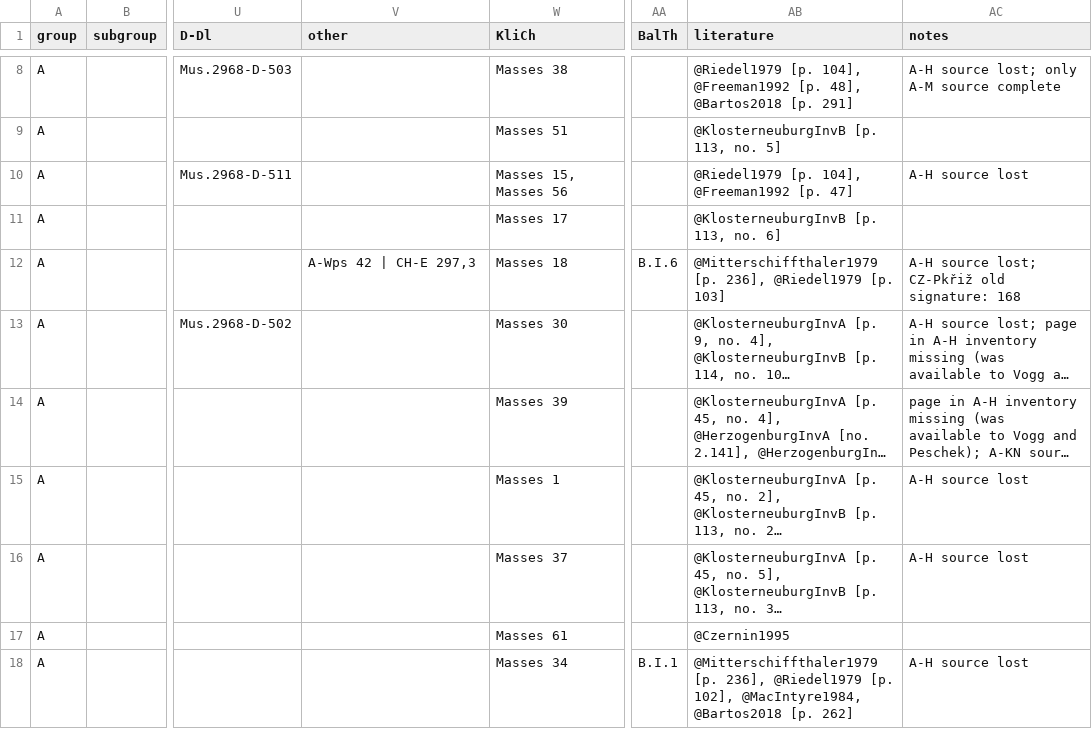
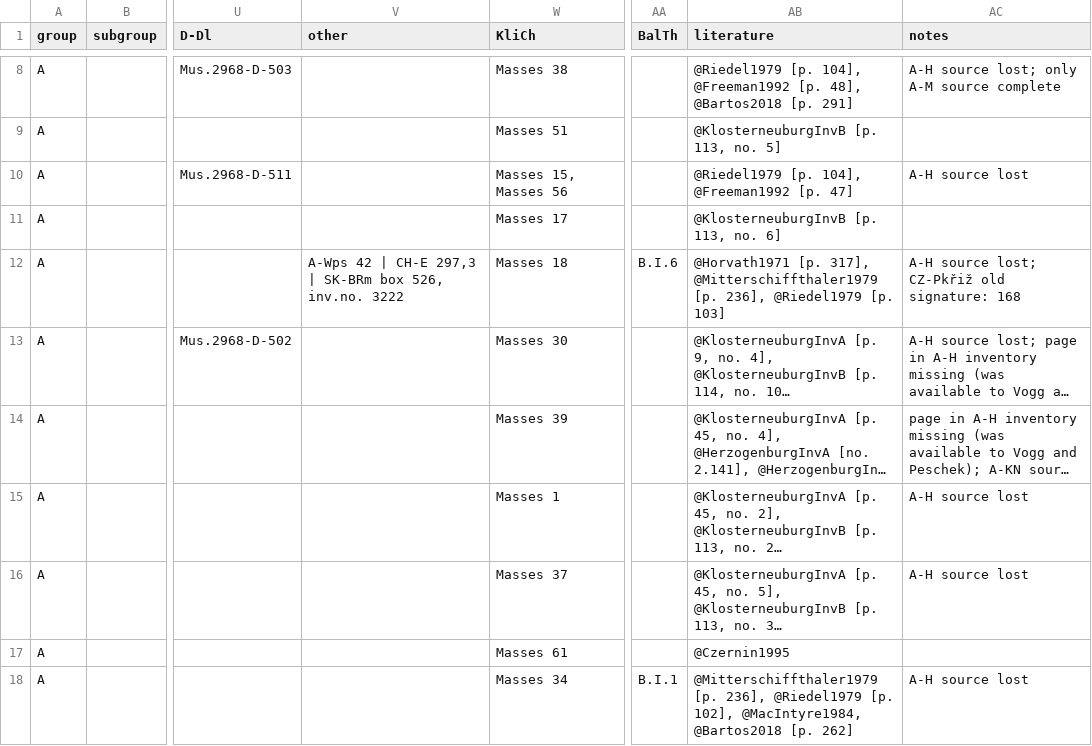
Before and after one commit to edition-esser-skala/tuma-catalogue-of-works, a CSV file: data/catalogue_works.csv, drawn as a sheet; only a part is shown, gaps mark what is left out; long unchanged cells end in …; the diff names each change by its address in the sheet, - before the commit and + after, or states it on an @@ line.

Commit message:
TumW A.11: adds source in SK-BRm; adds reference Horvath 1971

```diff
--- a/data/catalogue_works.csv
+++ b/data/catalogue_works.csv
-V12 (other): A-Wps 42 | CH-E 297,3
+V12 (other): A-Wps 42 | CH-E 297,3 | SK-BRm box 526, inv.no. 3222
-AB12 (literature): @Mitterschiffthaler1979 [p.…
+AB12 (literature): @Horvath1971 [p. 317], @Mitterschiffthaler1979 [p.…
```
Also changed, not shown: data/works_missing_in_rism.csv, 1 other file.
